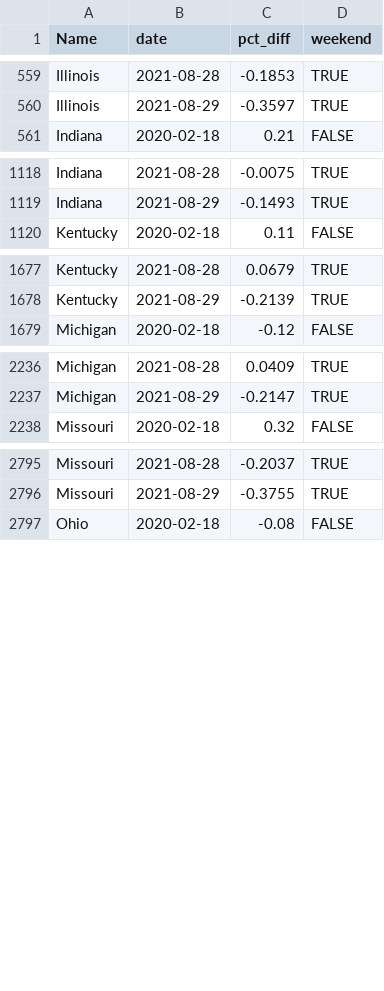
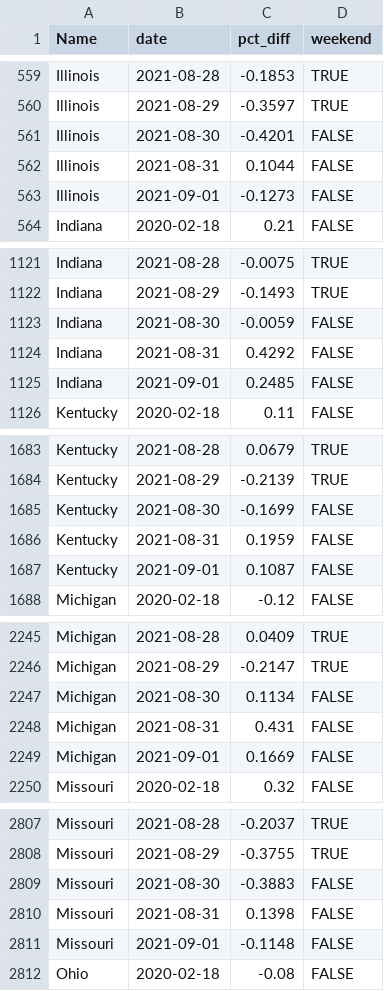
Before and after one commit to ercbk/IndianaCOVID19TrackerData, a CSV file: inst/extdata/open_tab_reg.csv, drawn as a sheet; only a part is shown, gaps mark what is left out; the diff covers the shown part only.

```diff
--- a/inst/extdata/open_tab_reg.csv
+++ b/inst/extdata/open_tab_reg.csv
@@ -560,2 +560,5 @@ Illinois,2021-08-28,-0.1853,TRUE
 Illinois,2021-08-29,-0.3597,TRUE
+Illinois,2021-08-30,-0.4201,FALSE
+Illinois,2021-08-31,0.1044,FALSE
+Illinois,2021-09-01,-0.1273,FALSE
 Indiana,2020-02-18,0.21,FALSE
@@ -1119,2 +1122,5 @@ Indiana,2021-08-28,-0.0075,TRUE
 Indiana,2021-08-29,-0.1493,TRUE
+Indiana,2021-08-30,-0.0059,FALSE
+Indiana,2021-08-31,0.4292,FALSE
+Indiana,2021-09-01,0.2485,FALSE
 Kentucky,2020-02-18,0.11,FALSE
@@ -1678,2 +1684,5 @@ Kentucky,2021-08-28,0.0679,TRUE
 Kentucky,2021-08-29,-0.2139,TRUE
+Kentucky,2021-08-30,-0.1699,FALSE
+Kentucky,2021-08-31,0.1959,FALSE
+Kentucky,2021-09-01,0.1087,FALSE
 Michigan,2020-02-18,-0.12,FALSE
@@ -2237,2 +2246,5 @@ Michigan,2021-08-28,0.0409,TRUE
 Michigan,2021-08-29,-0.2147,TRUE
+Michigan,2021-08-30,0.1134,FALSE
+Michigan,2021-08-31,0.431,FALSE
+Michigan,2021-09-01,0.1669,FALSE
 Missouri,2020-02-18,0.32,FALSE
@@ -2796,2 +2808,5 @@ Missouri,2021-08-28,-0.2037,TRUE
 Missouri,2021-08-29,-0.3755,TRUE
+Missouri,2021-08-30,-0.3883,FALSE
+Missouri,2021-08-31,0.1398,FALSE
+Missouri,2021-09-01,-0.1148,FALSE
 Ohio,2020-02-18,-0.08,FALSE
```
Also changed, not shown: 3 added rows elsewhere in this file, inst/extdata/age_hosp_line.csv, inst/extdata/beds_vents_complete.csv, 23 other files.
